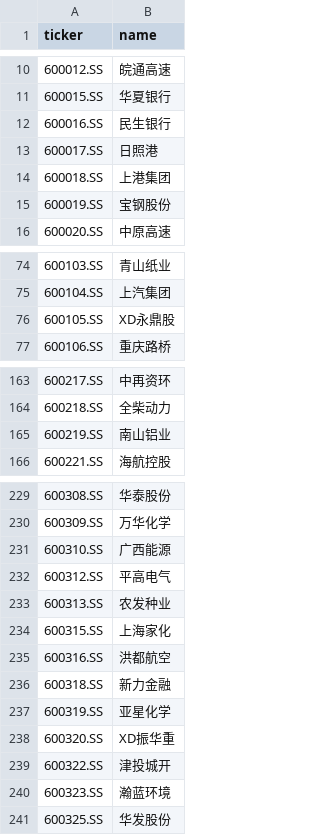
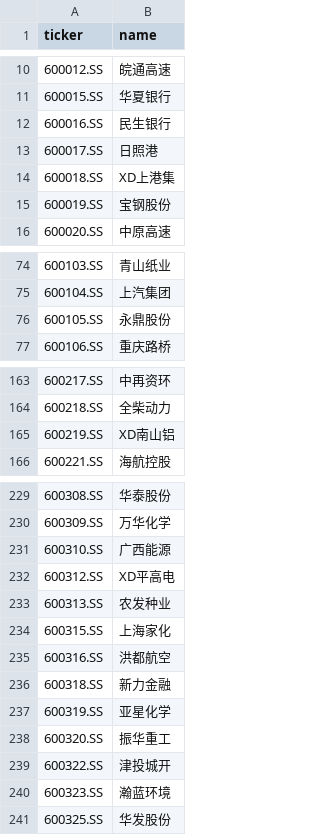
Before and after one commit to hsalehi10087/stock-scanner, a CSV file: data/cn_gainers/universe_sse.csv, drawn as a sheet; only a part is shown, gaps mark what is left out; the diff covers the shown part only.

```diff
--- a/data/cn_gainers/universe_sse.csv
+++ b/data/cn_gainers/universe_sse.csv
@@ -13,3 +13,3 @@ ticker,name
 600017.SS,日照港
-600018.SS,上港集团
+600018.SS,XD上港集
 600019.SS,宝钢股份
@@ -75,3 +75,3 @@ ticker,name
 600104.SS,上汽集团
-600105.SS,XD永鼎股
+600105.SS,永鼎股份
 600106.SS,重庆路桥
@@ -164,3 +164,3 @@ ticker,name
 600218.SS,全柴动力
-600219.SS,南山铝业
+600219.SS,XD南山铝
 600221.SS,海航控股
@@ -231,3 +231,3 @@ ticker,name
 600310.SS,广西能源
-600312.SS,平高电气
+600312.SS,XD平高电
 600313.SS,农发种业
@@ -237,3 +237,3 @@ ticker,name
 600319.SS,亚星化学
-600320.SS,XD振华重
+600320.SS,振华重工
 600322.SS,津投城开
```
Also changed, not shown: 23 edited cells elsewhere in this file, data/cn_gainers/universe_szse.csv, 2 other files.
